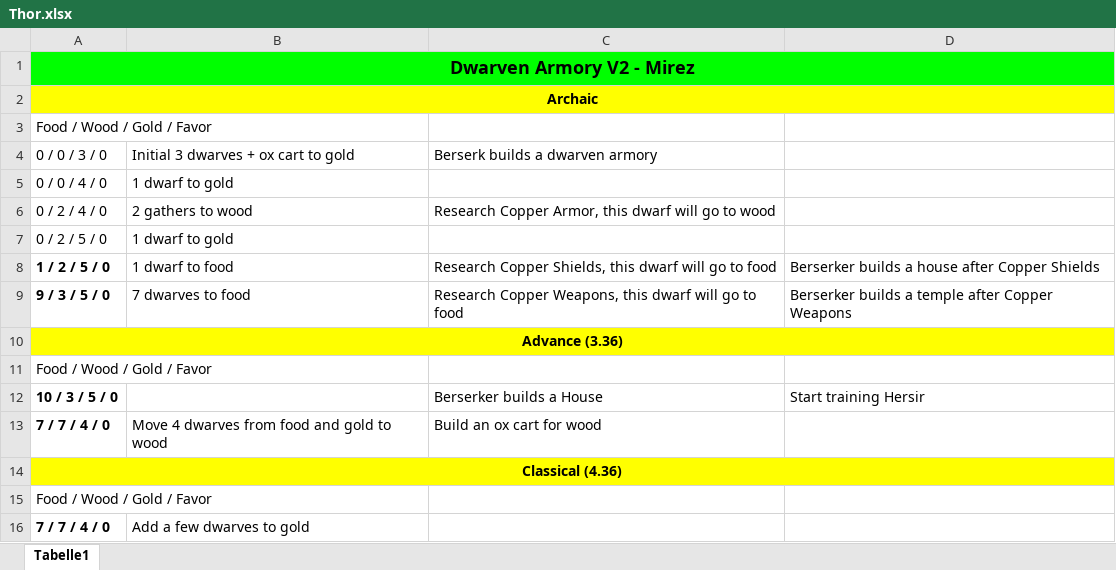
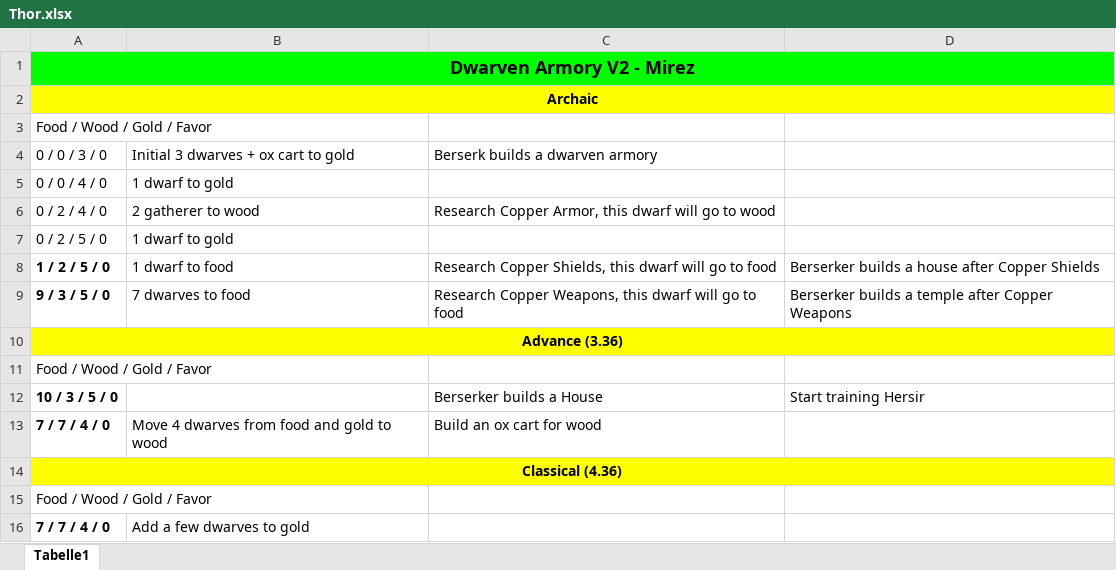
Before and after one commit to DoDLooki/DeitiesOfDeath, an Excel workbook: public/assets/BOs/Thor.xlsx, sheet Tabelle1, drawn as a sheet; values as stored, in another font and other column widths than the file's, no borders; the diff names each change by its address in the sheet, - before the commit and + after, or states it on an @@ line.

```diff
--- a/public/assets/BOs/Thor.xlsx (sheet Tabelle1)
+++ b/public/assets/BOs/Thor.xlsx (sheet Tabelle1)
-B6: 2 gathers to wood
+B6: 2 gatherer to wood
```
Also changed, not shown: public/assets/BOs/Freyr.xlsx, public/assets/BOs/Loki.xlsx, 4 other files.
